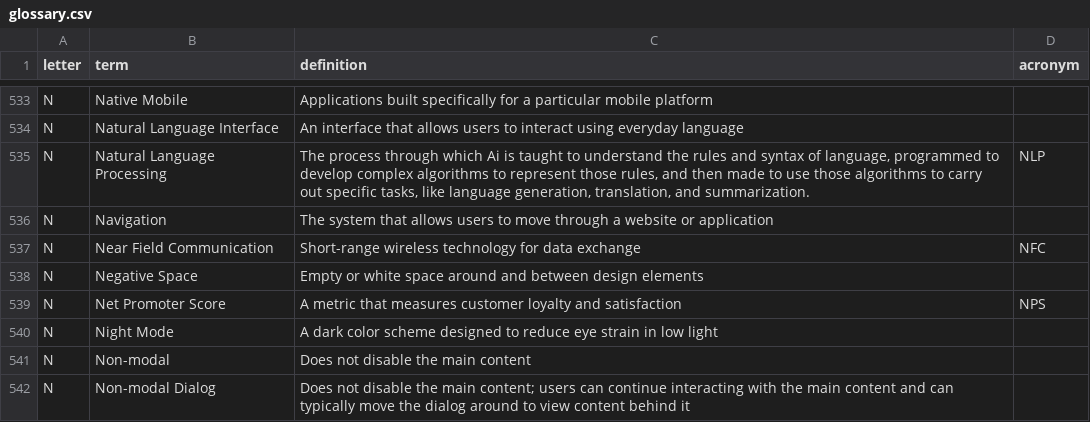
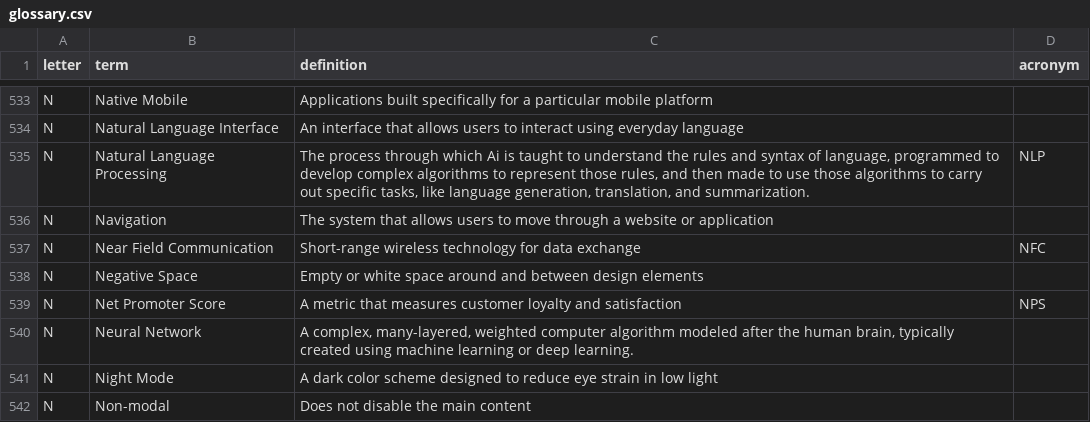
Before and after one commit to calee1/uxglossary, a CSV file: data/glossary.csv, drawn as a sheet; only a part is shown, gaps mark what is left out; the shorter side is filled out with more unchanged rows; the diff names each change by its address in the sheet, - before the commit and + after, or states it on an @@ line.

Commit message:
Update glossary: 2026-03-29T19:09:11.801Z

```diff
--- a/data/glossary.csv
+++ b/data/glossary.csv
+row 540: N | Neural Network | A complex, many-layered, weighted computer algorithm modeled after the human brain, typically created using machine learning or deep learning.
```
